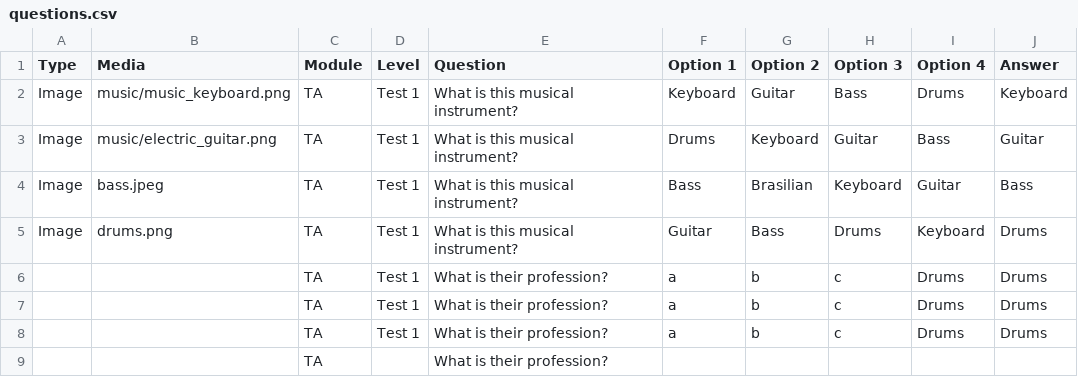
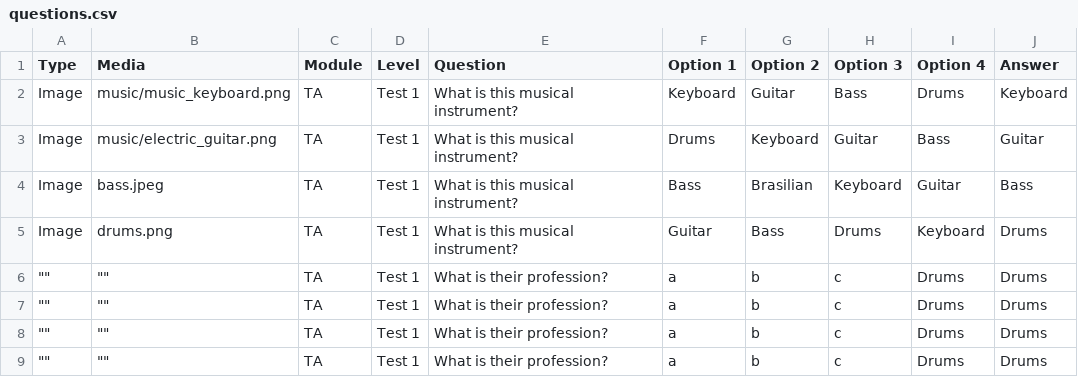
Before and after one commit to CaduNicodemo/English-game, a CSV file: questions.csv, drawn as a sheet.

Commit message:
Add files via upload

```diff
--- a/questions.csv
+++ b/questions.csv
@@ -5,5 +5,5 @@ Image,bass.jpeg,TA,Test 1,What is this musical instrument?,Bass,Brasilian,Keyboa
 Image,drums.png,TA,Test 1,What is this musical instrument?,Guitar,Bass,Drums,Keyboard,Drums
-,,TA,Test 1,What is their profession?,a,b,c,Drums,Drums
-,,TA,Test 1,What is their profession?,a,b,c,Drums,Drums
-,,TA,Test 1,What is their profession?,a,b,c,Drums,Drums
-,,TA,,What is their profession?,,,,,
+"""""","""""",TA,Test 1,What is their profession?,a,b,c,Drums,Drums
+"""""","""""",TA,Test 1,What is their profession?,a,b,c,Drums,Drums
+"""""","""""",TA,Test 1,What is their profession?,a,b,c,Drums,Drums
+"""""","""""",TA,Test 1,What is their profession?,a,b,c,Drums,Drums
```
